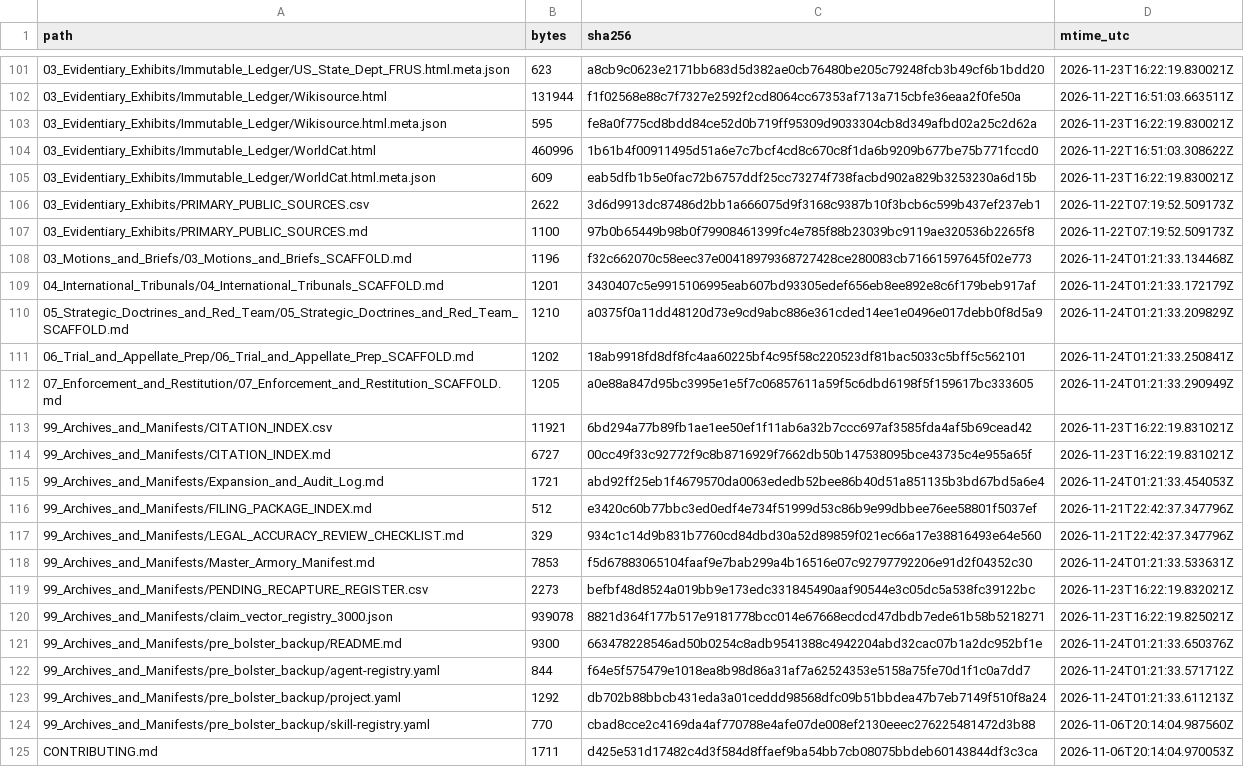
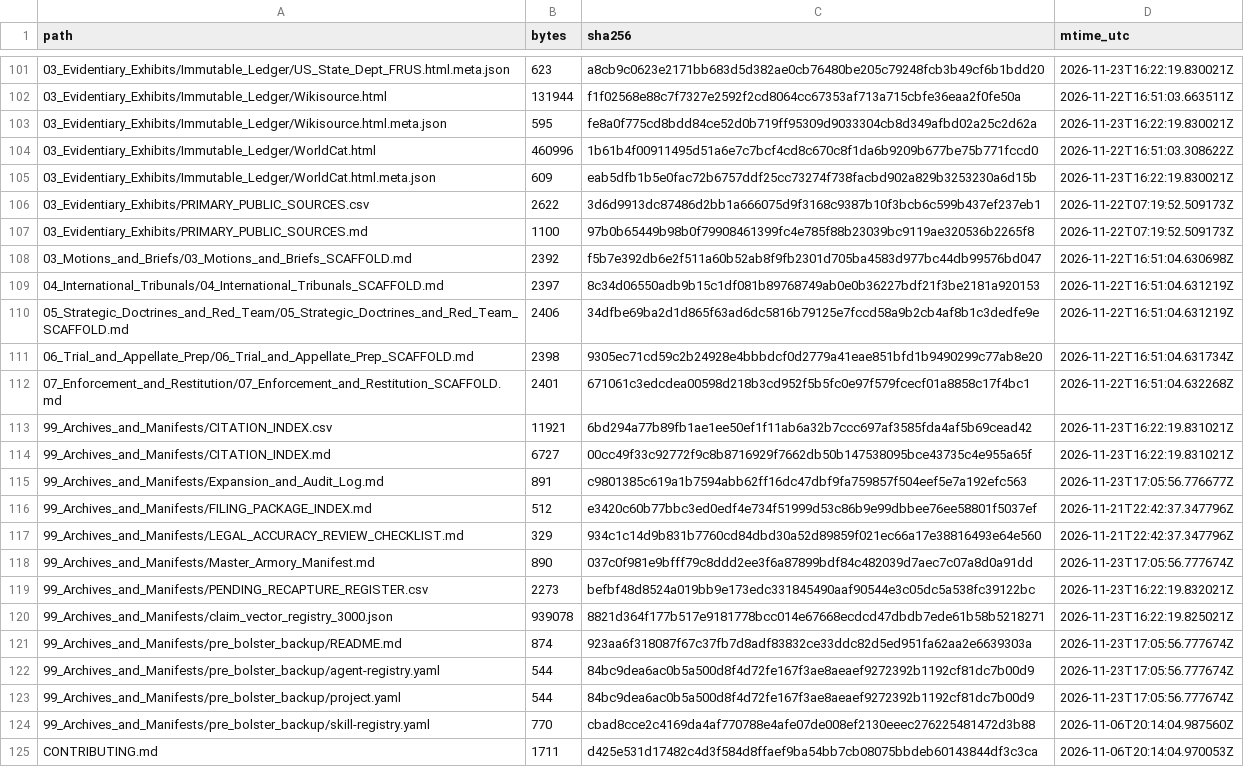
Before and after one commit to GlobalRestitutionAlliance/turtle-island-us-ak-native-village-of-savoonga-master-litigation, a CSV file: 99_Archives_and_Manifests/MANIFEST_SHA256.csv, drawn as a sheet; only a part is shown, gaps mark what is left out; the diff covers the shown part only.

```diff
--- a/99_Archives_and_Manifests/MANIFEST_SHA256.csv
+++ b/99_Archives_and_Manifests/MANIFEST_SHA256.csv
@@ -107,18 +107,18 @@ path,bytes,sha256,mtime_utc
 03_Evidentiary_Exhibits/PRIMARY_PUBLIC_SOURCES.md,1100,97b0b65449b98b0f79908461399fc4e785f88b23039bc9119ae320536b2265f8,2026-11-22T07:19:52.509173Z
-03_Motions_and_Briefs/03_Motions_and_Briefs_SCAFFOLD.md,1196,f32c662070c58eec37e00418979368727428ce280083cb71661597645f02e773,2026-11-24T01:21:33.134468Z
-04_International_Tribunals/04_International_Tribunals_SCAFFOLD.md,1201,3430407c5e9915106995eab607bd93305edef656eb8ee892e8c6f179beb917af,2026-11-24T01:21:33.172179Z
-05_Strategic_Doctrines_and_Red_Team/05_Strategic_Doctrines_and_Red_Team_SCAFFOLD.md,1210,a0375f0a11dd48120d73e9cd9abc886e361cded14ee1e0496e017debb0f8d5a9,2026-11-24T01:21:33.209829Z
-06_Trial_and_Appellate_Prep/06_Trial_and_Appellate_Prep_SCAFFOLD.md,1202,18ab9918fd8df8fc4aa60225bf4c95f58c220523df81bac5033c5bff5c562101,2026-11-24T01:21:33.250841Z
-07_Enforcement_and_Restitution/07_Enforcement_and_Restitution_SCAFFOLD.md,1205,a0e88a847d95bc3995e1e5f7c06857611a59f5c6dbd6198f5f159617bc333605,2026-11-24T01:21:33.290949Z
+03_Motions_and_Briefs/03_Motions_and_Briefs_SCAFFOLD.md,2392,f5b7e392db6e2f511a60b52ab8f9fb2301d705ba4583d977bc44db99576bd047,2026-11-22T16:51:04.630698Z
+04_International_Tribunals/04_International_Tribunals_SCAFFOLD.md,2397,8c34d06550adb9b15c1df081b89768749ab0e0b36227bdf21f3be2181a920153,2026-11-22T16:51:04.631219Z
+05_Strategic_Doctrines_and_Red_Team/05_Strategic_Doctrines_and_Red_Team_SCAFFOLD.md,2406,34dfbe69ba2d1d865f63ad6dc5816b79125e7fccd58a9b2cb4af8b1c3dedfe9e,2026-11-22T16:51:04.631219Z
+06_Trial_and_Appellate_Prep/06_Trial_and_Appellate_Prep_SCAFFOLD.md,2398,9305ec71cd59c2b24928e4bbbdcf0d2779a41eae851bfd1b9490299c77ab8e20,2026-11-22T16:51:04.631734Z
+07_Enforcement_and_Restitution/07_Enforcement_and_Restitution_SCAFFOLD.md,2401,671061c3edcdea00598d218b3cd952f5b5fc0e97f579fcecf01a8858c17f4bc1,2026-11-22T16:51:04.632268Z
 99_Archives_and_Manifests/CITATION_INDEX.csv,11921,6bd294a77b89fb1ae1ee50ef1f11ab6a32b7ccc697af3585fda4af5b69cead42,2026-11-23T16:22:19.831021Z
 99_Archives_and_Manifests/CITATION_INDEX.md,6727,00cc49f33c92772f9c8b8716929f7662db50b147538095bce43735c4e955a65f,2026-11-23T16:22:19.831021Z
-99_Archives_and_Manifests/Expansion_and_Audit_Log.md,1721,abd92ff25eb1f4679570da0063ededb52bee86b40d51a851135b3bd67bd5a6e4,2026-11-24T01:21:33.454053Z
+99_Archives_and_Manifests/Expansion_and_Audit_Log.md,891,c9801385c619a1b7594abb62ff16dc47dbf9fa759857f504eef5e7a192efc563,2026-11-23T17:05:56.776677Z
 99_Archives_and_Manifests/FILING_PACKAGE_INDEX.md,512,e3420c60b77bbc3ed0edf4e734f51999d53c86b9e99dbbee76ee58801f5037ef,2026-11-21T22:42:37.347796Z
 99_Archives_and_Manifests/LEGAL_ACCURACY_REVIEW_CHECKLIST.md,329,934c1c14d9b831b7760cd84dbd30a52d89859f021ec66a17e38816493e64e560,2026-11-21T22:42:37.347796Z
-99_Archives_and_Manifests/Master_Armory_Manifest.md,7853,f5d67883065104faaf9e7bab299a4b16516e07c92797792206e91d2f04352c30,2026-11-24T01:21:33.533631Z
+99_Archives_and_Manifests/Master_Armory_Manifest.md,890,037c0f981e9bfff79c8ddd2ee3f6a87899bdf84c482039d7aec7c07a8d0a91dd,2026-11-23T17:05:56.777674Z
 99_Archives_and_Manifests/PENDING_RECAPTURE_REGISTER.csv,2273,befbf48d8524a019bb9e173edc331845490aaf90544e3c05dc5a538fc39122bc,2026-11-23T16:22:19.832021Z
 99_Archives_and_Manifests/claim_vector_registry_3000.json,939078,8821d364f177b517e9181778bcc014e67668ecdcd47dbdb7ede61b58b5218271,2026-11-23T16:22:19.825021Z
-99_Archives_and_Manifests/pre_bolster_backup/README.md,9300,663478228546ad50b0254c8adb9541388c4942204abd32cac07b1a2dc952bf1e,2026-11-24T01:21:33.650376Z
-99_Archives_and_Manifests/pre_bolster_backup/agent-registry.yaml,844,f64e5f575479e1018ea8b98d86a31af7a62524353e5158a75fe70d1f1c0a7dd7,2026-11-24T01:21:33.571712Z
-99_Archives_and_Manifests/pre_bolster_backup/project.yaml,1292,db702b88bbcb431eda3a01ceddd98568dfc09b51bbdea47b7eb7149f510f8a24,2026-11-24T01:21:33.611213Z
+99_Archives_and_Manifests/pre_bolster_backup/README.md,874,923aa6f318087f67c37fb7d8adf83832ce33ddc82d5ed951fa62aa2e6639303a,2026-11-23T17:05:56.777674Z
+99_Archives_and_Manifests/pre_bolster_backup/agent-registry.yaml,544,84bc9dea6ac0b5a500d8f4d72fe167f3ae8aeaef9272392b1192cf81dc7b00d9,2026-11-23T17:05:56.777674Z
+99_Archives_and_Manifests/pre_bolster_backup/project.yaml,544,84bc9dea6ac0b5a500d8f4d72fe167f3ae8aeaef9272392b1192cf81dc7b00d9,2026-11-23T17:05:56.777674Z
 99_Archives_and_Manifests/pre_bolster_backup/skill-registry.yaml,770,cbad8cce2c4169da4af770788e4afe07de008ef2130eeec276225481472d3b88,2026-11-06T20:14:04.987560Z
```
Also changed, not shown: 86 edited cells elsewhere in this file, 39 other files.
